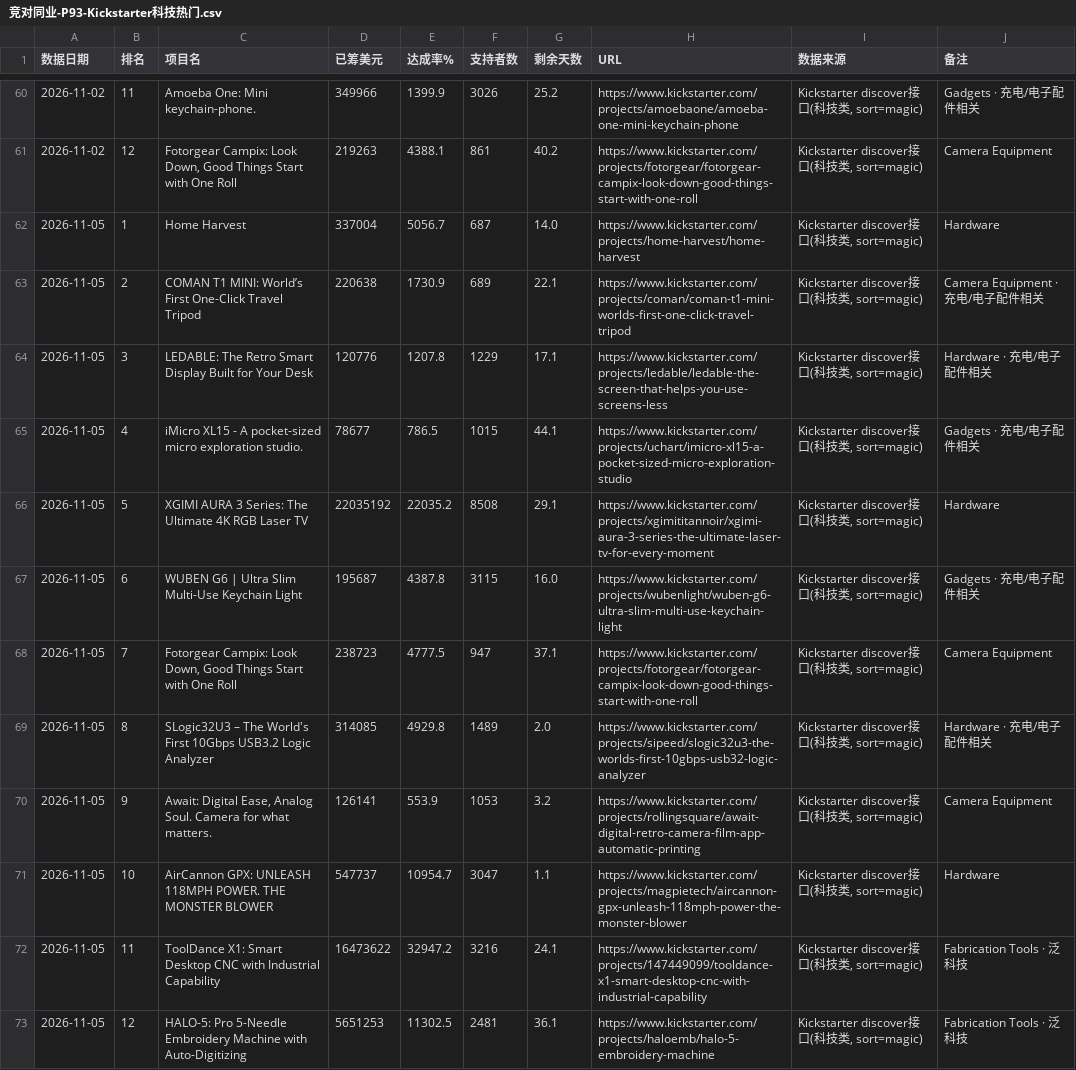
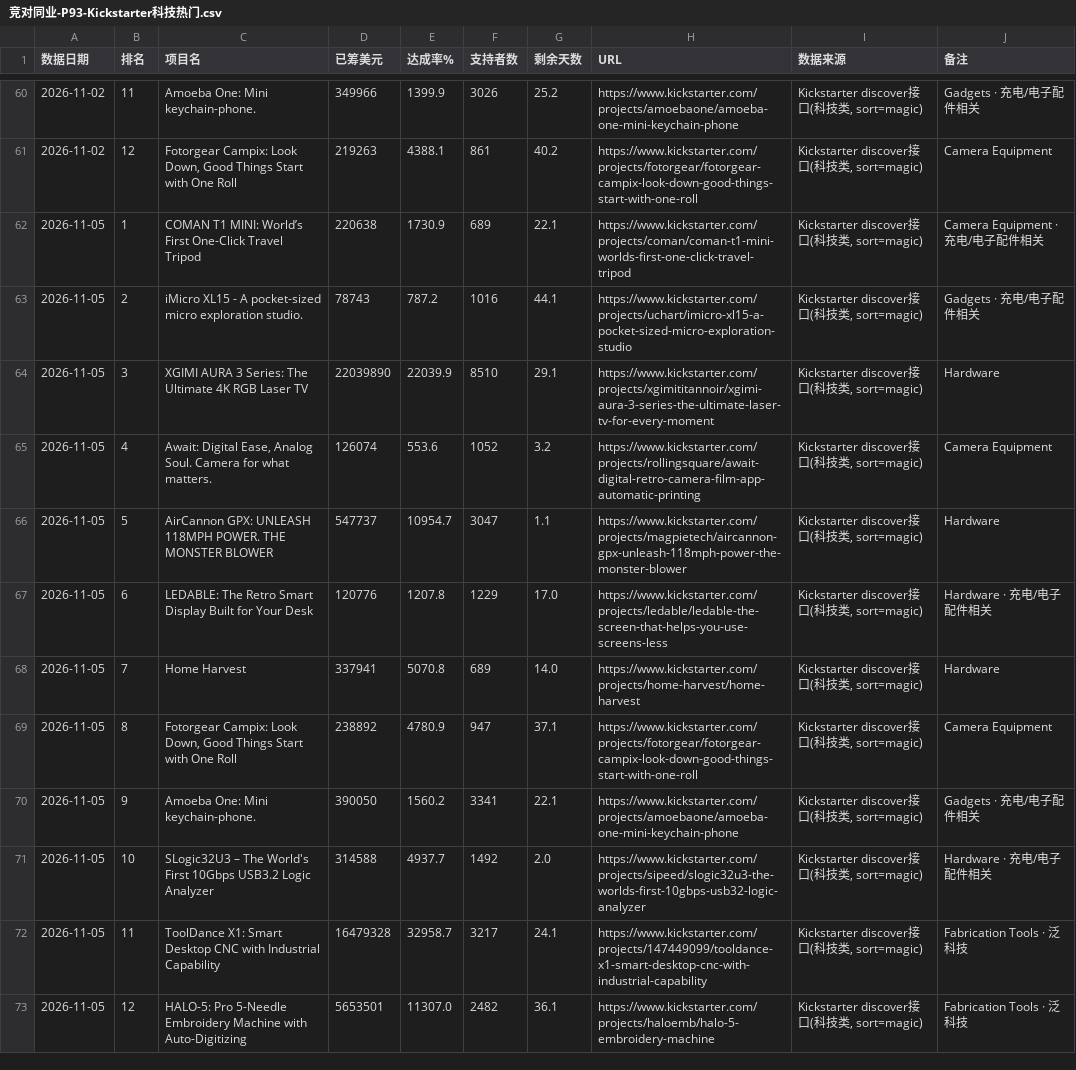
Before and after one commit to tendernessnick/dns-dashboard, a CSV file: 看板数据固化/CSV数据/竞对同业-P93-Kickstarter科技热门.csv, drawn as a sheet; only a part is shown, gaps mark what is left out; removed rows and columns are numbered as before the commit, all else as after; the diff names each change by its address in the sheet, - before the commit and + after, or states it on an @@ line.

```diff
--- a/看板数据固化/CSV数据/竞对同业-P93-Kickstarter科技热门.csv
+++ b/看板数据固化/CSV数据/竞对同业-P93-Kickstarter科技热门.csv
-row 62: 2026-11-05 | 1 | Home Harvest | 337004 | 5056.7 | 687 | 14.0 | https://www.kickstarter.com/projects/home-harvest/home-harvest | Kickstarter discover接口(科技类, sort=magic) | Hardware
-B62 (排名): 2
+B62 (排名): 1
-row 64: 2026-11-05 | 3 | LEDABLE: The Retro Smart Display Built for Your Desk | 120776 | 1207.8 | 1229 | 17.1 | https://www.kickstarter.com/projects/ledable/ledable-the-screen-that-helps-you-use-screens-less | Kickstarter discover接口(科技类, sort=magic) | Hardware · 充电/电子配件相关
-B63 (排名): 4
+B63 (排名): 2
-D63 (已筹美元): 78677
+D63 (已筹美元): 78743
-E63 (达成率%): 786.5
+E63 (达成率%): 787.2
-F63 (支持者数): 1015
+F63 (支持者数): 1016
-B64 (排名): 5
+B64 (排名): 3
-D64 (已筹美元): 22035192
+D64 (已筹美元): 22039890
-E64 (达成率%): 22035.2
+E64 (达成率%): 22039.9
-F64 (支持者数): 8508
+F64 (支持者数): 8510
-row 67: 2026-11-05 | 6 | WUBEN G6 | Ultra Slim Multi-Use Keychain Light | 195687 | 4387.8 | 3115 | 16.0 | https://www.kickstarter.com/projects/wubenlight/wuben-g6-ultra-slim-multi-use-keychain-light | Kickstarter discover接口(科技类, sort=magic) | Gadgets · 充电/电子配件相关
-row 68: 2026-11-05 | 7 | Fotorgear Campix: Look Down, Good Things Start with One Roll | 238723 | 4777.5 | 947 | 37.1 | https://www.kickstarter.com/projects/fotorgear/fotorgear-campix-look-down-good-things-start-with-one-roll | Kickstarter discover接口(科技类, sort=magic) | Camera Equipment
-row 69: 2026-11-05 | 8 | SLogic32U3 – The World's First 10Gbps USB3.2 Logic Analyzer | 314085 | 4929.8 | 1489 | 2.0 | https://www.kickstarter.com/projects/sipeed/slogic32u3-the-worlds-first-10gbps-usb32-logic-analyzer | Kickstarter discover接口(科技类, sort=magic) | Hardware · 充电/电子配件相关
-B65 (排名): 9
+B65 (排名): 4
-D65 (已筹美元): 126141
+D65 (已筹美元): 126074
-E65 (达成率%): 553.9
+E65 (达成率%): 553.6
-F65 (支持者数): 1053
+F65 (支持者数): 1052
-B66 (排名): 10
+B66 (排名): 5
+row 67: 2026-11-05 | 6 | LEDABLE: The Retro Smart Display Built for Your Desk | 120776 | 1207.8 | 1229 | 17.0 | https://www.kickstarter.com/projects/ledable/ledable-the-screen-that-helps-you-use-screens-less | Kickstarter discover接口(科技类, sort=magic) | Hardware · 充电/电子配件相关
+row 68: 2026-11-05 | 7 | Home Harvest | 337941 | 5070.8 | 689 | 14.0 | https://www.kickstarter.com/projects/home-harvest/home-harvest | Kickstarter discover接口(科技类, sort=magic) | Hardware
+row 69: 2026-11-05 | 8 | Fotorgear Campix: Look Down, Good Things Start with One Roll | 238892 | 4780.9 | 947 | 37.1 | https://www.kickstarter.com/projects/fotorgear/fotorgear-campix-look-down-good-things-start-with-one-roll | Kickstarter discover接口(科技类, sort=magic) | Camera Equipment
+row 70: 2026-11-05 | 9 | Amoeba One: Mini keychain-phone. | 390050 | 1560.2 | 3341 | 22.1 | https://www.kickstarter.com/projects/amoebaone/amoeba-one-mini-keychain-phone | Kickstarter discover接口(科技类, sort=magic) | Gadgets · 充电/电子配件相关
+row 71: 2026-11-05 | 10 | SLogic32U3 – The World's First 10Gbps USB3.2 Logic Analyzer | 314588 | 4937.7 | 1492 | 2.0 | https://www.kickstarter.com/projects/sipeed/slogic32u3-the-worlds-first-10gbps-usb32-logic-analyzer | Kickstarter discover接口(科技类, sort=magic) | Hardware · 充电/电子配件相关
-D72 (已筹美元): 16473622
+D72 (已筹美元): 16479328
-E72 (达成率%): 32947.2
+E72 (达成率%): 32958.7
-F72 (支持者数): 3216
+F72 (支持者数): 3217
-D73 (已筹美元): 5651253
+D73 (已筹美元): 5653501
-E73 (达成率%): 11302.5
+E73 (达成率%): 11307.0
-F73 (支持者数): 2481
+F73 (支持者数): 2482
```
Also changed, not shown: 看板数据固化/采集日志.csv, 39 other files.
